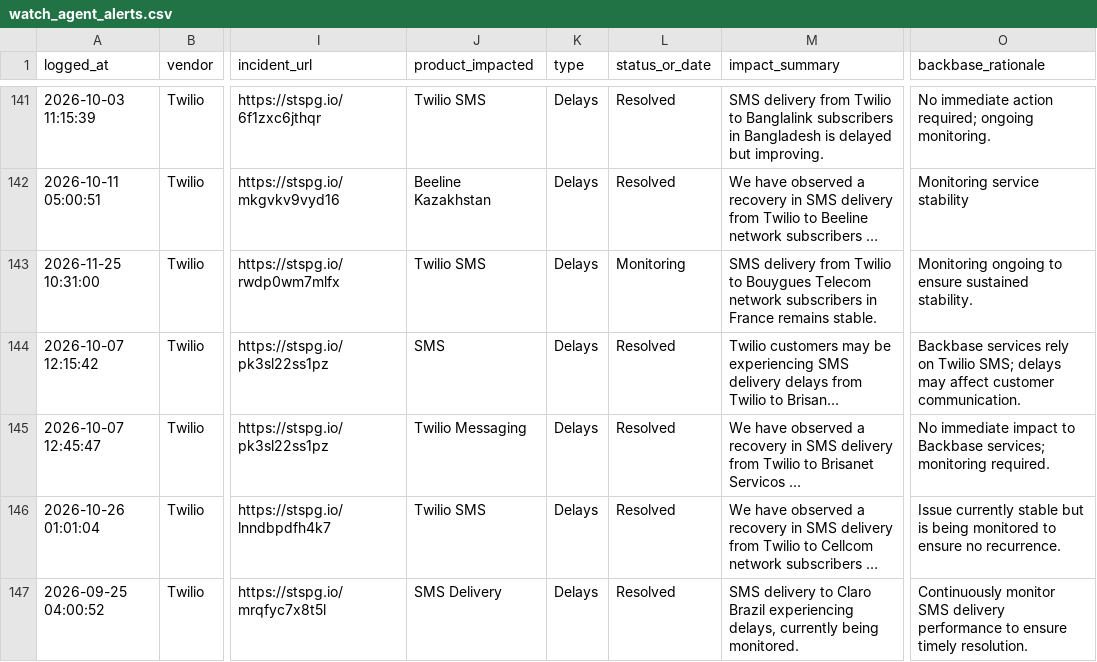
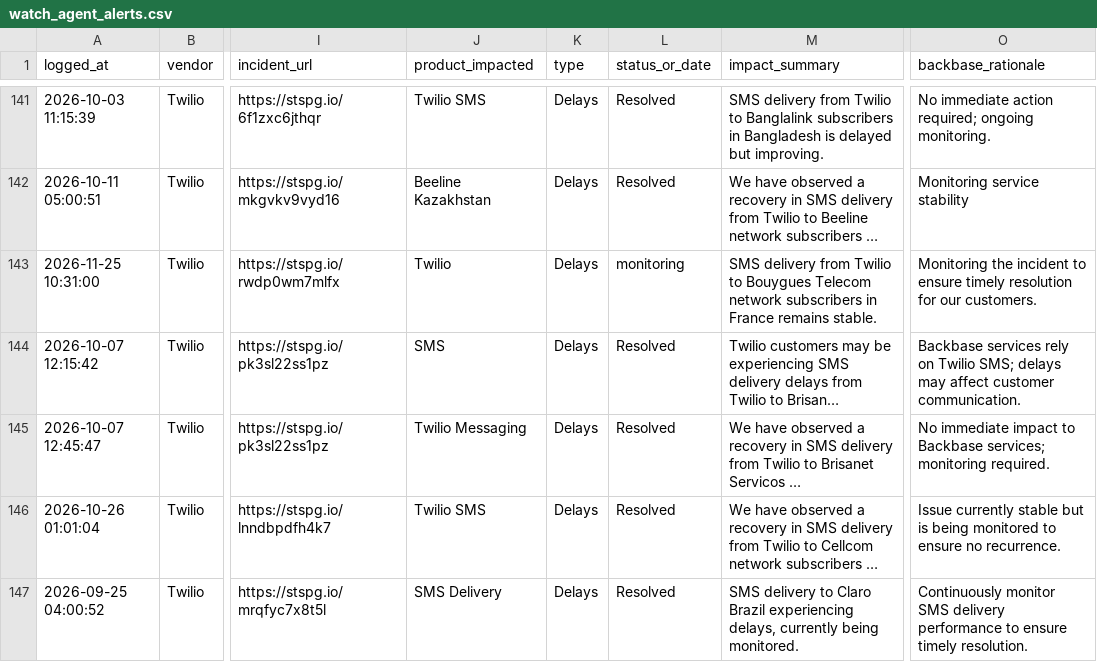
Before and after one commit to abhishek883388/ai_watch_marketplace, a CSV file: watch_agent_alerts.csv, drawn as a sheet; only a part is shown, gaps mark what is left out; long unchanged cells end in …; the diff covers the shown part only; the diff names each change by its address in the sheet, - before the commit and + after, or states it on an @@ line.

```diff
--- a/watch_agent_alerts.csv
+++ b/watch_agent_alerts.csv
-J143 (product_impacted): Twilio SMS
+J143 (product_impacted): Twilio
-L143 (status_or_date): Monitoring
+L143 (status_or_date): monitoring
-O143 (backbase_rationale): Monitoring ongoing to ensure sustained stability.
+O143 (backbase_rationale): Monitoring the incident to ensure timely resolution for our customers.
```
Also changed, not shown: 12 edited cells elsewhere in this file, zendesk_watch_agent_alerts.csv.
